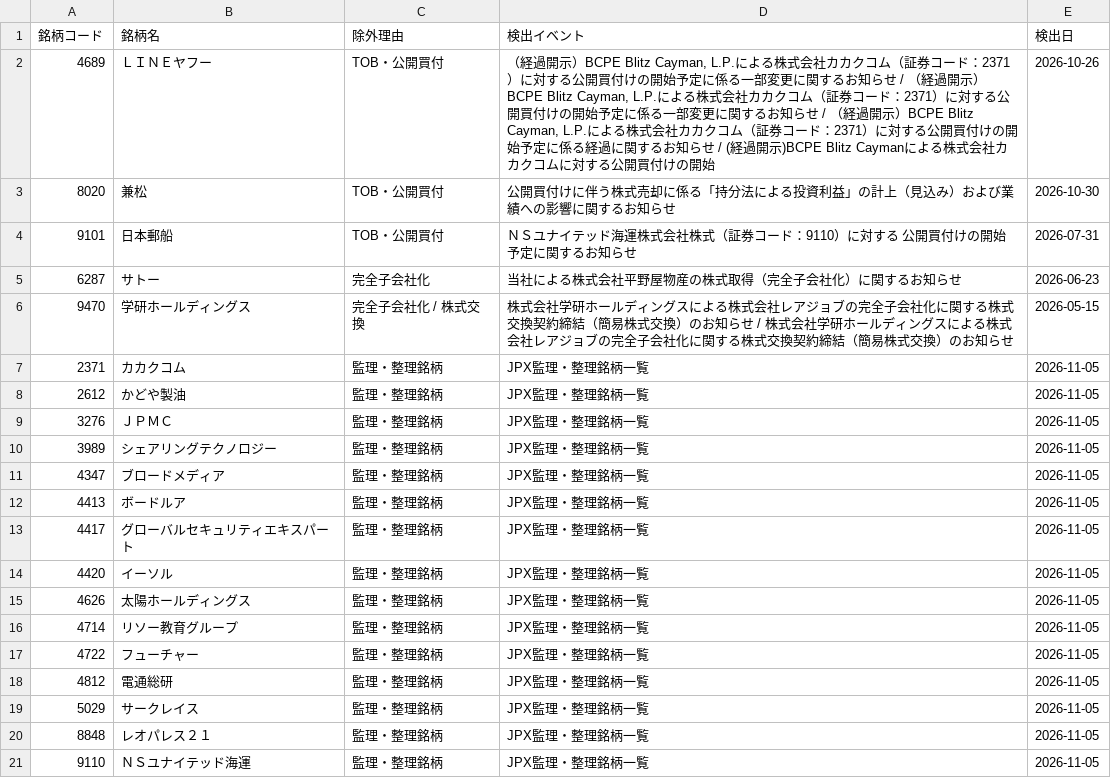
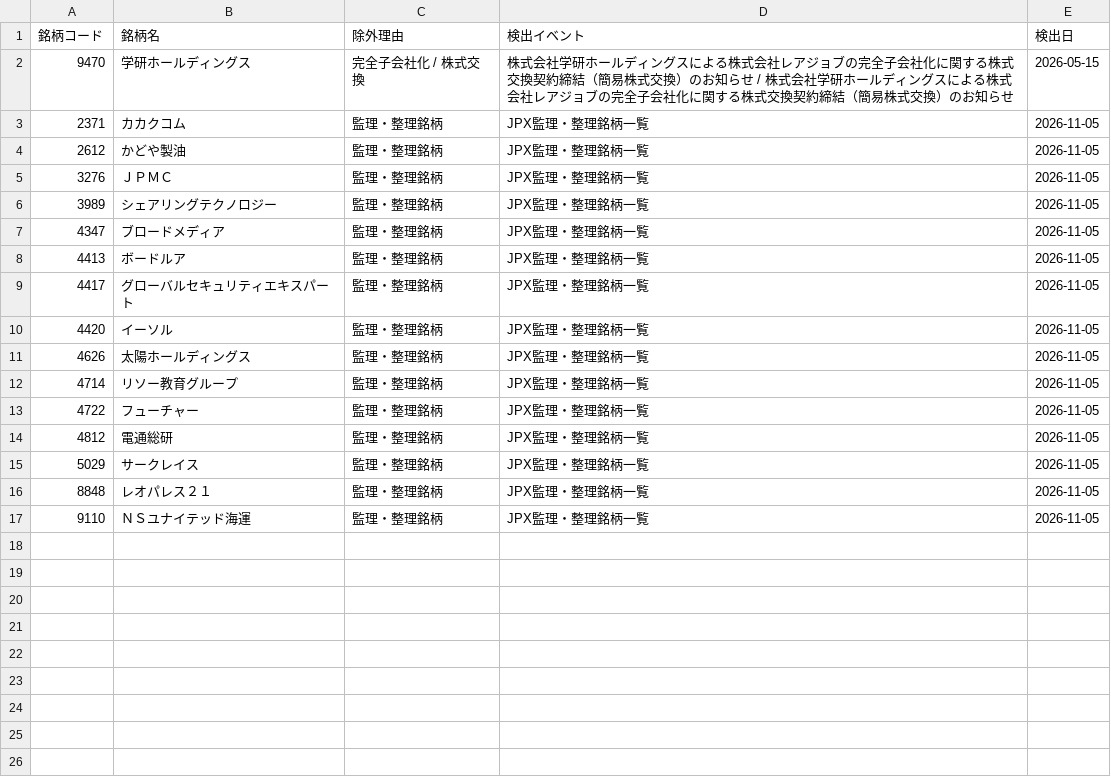
Before and after one commit to ikea56/top10, a CSV file: docs/excluded_events.csv, drawn as a sheet; the diff names each change by its address in the sheet, - before the commit and + after, or states it on an @@ line.

```diff
--- a/docs/excluded_events.csv
+++ b/docs/excluded_events.csv
-row 2: 4689 | ＬＩＮＥヤフー | TOB・公開買付 | （経過開示）BCPE Blitz Cayman, L.P.による株式会社カカクコム（証券コード：2371）に対する公開買付けの開始予定に係る一部変更に関するお知らせ / （経過開示）BCPE Blitz Cayman, L.P.による株式会社カカクコム（証券コード：2371）に対する公開買付けの開始予定に係る一部変更に関するお知らせ / （経過開示）BCPE Blitz Cayman, L.P.による株式会社カカクコム（証券コード：2371）に対する公開買付けの開始予定に係る経過に関するお知らせ / (経過開示)BCPE Blitz Caymanによる株式会社カカクコムに対する公開買付けの開始 | 2026-10-26
-row 3: 8020 | 兼松 | TOB・公開買付 | 公開買付けに伴う株式売却に係る「持分法による投資利益」の計上（見込み）および業績への影響に関するお知らせ | 2026-10-30
-row 4: 9101 | 日本郵船 | TOB・公開買付 | ＮＳユナイテッド海運株式会社株式（証券コード：9110）に対する 公開買付けの開始予定に関するお知らせ | 2026-07-31
-row 5: 6287 | サトー | 完全子会社化 | 当社による株式会社平野屋物産の株式取得（完全子会社化）に関するお知らせ | 2026-06-23
```
Also changed, not shown: 5 other files.
